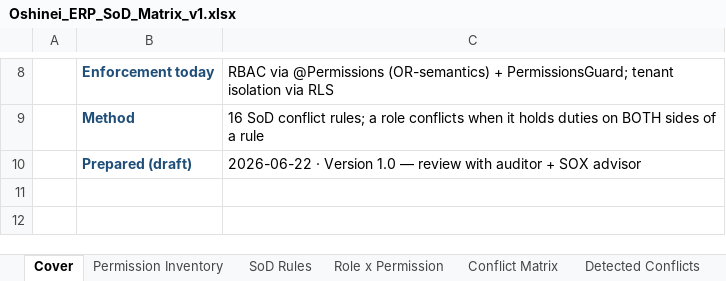
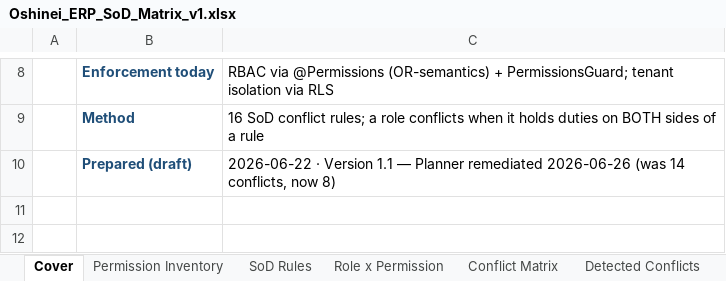
Before and after one commit to wayla69/invisibleERP, an Excel workbook: compliance/Oshinei_ERP_SoD_Matrix_v1.xlsx, sheet Cover, drawn as a sheet; only a part is shown, gaps mark what is left out; values as stored, in another font and other column widths than the file's, no borders; the diff names each change by its address in the sheet, - before the commit and + after, or states it on an @@ line.

```diff
--- a/compliance/Oshinei_ERP_SoD_Matrix_v1.xlsx (sheet Cover)
+++ b/compliance/Oshinei_ERP_SoD_Matrix_v1.xlsx (sheet Cover)
-C10: …· Version 1.0 — review with auditor + SOX advisor
+C10: …· Version 1.1 — Planner remediated 2026-06-26 (was 14 conflicts, now 8)
```
Also changed, not shown: sheet Detected Conflicts, sheet Role x Permission, sheet Permission Inventory, sheet Conflict Matrix, sheet Remediated Matrix, 27 other files.
